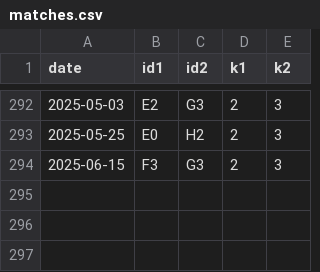
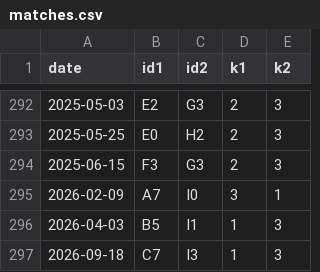
Before and after one commit to BenjaSanchez/keyforge, a CSV file: data/matches.csv, drawn as a sheet; only a part is shown, gaps mark what is left out.

Commit message:
fix: SAS plot
+ more matches

```diff
--- a/data/matches.csv
+++ b/data/matches.csv
@@ -294 +294,4 @@ date,id1,id2,k1,k2
 2025-06-15,F3,G3,2,3
+2026-02-09,A7,I0,3,1
+2026-04-03,B5,I1,1,3
+2026-09-18,C7,I3,1,3
```
Also changed, not shown: 2 other files.
